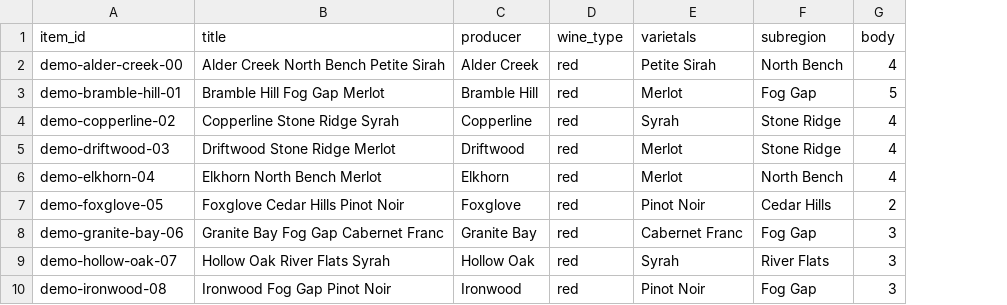
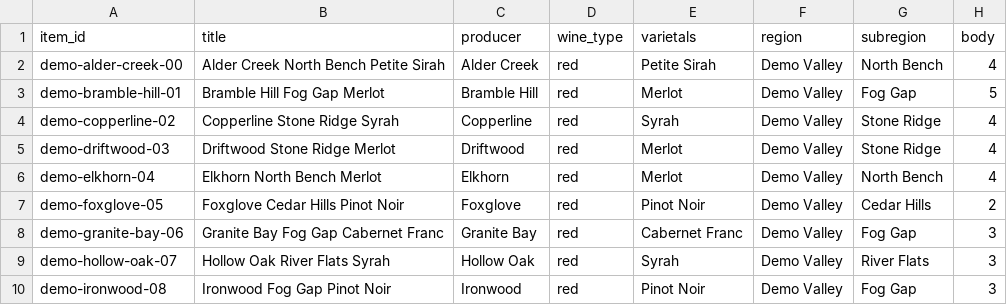
Before and after one commit to iitiff/recommender, a CSV file: examples/demo/items.csv, drawn as a sheet; only a part is shown; the diff covers the shown part only; the diff names each change by its address in the sheet, - before the commit and + after, or states it on an @@ line.

```diff
--- a/examples/demo/items.csv
+++ b/examples/demo/items.csv
+column F (region), rows 2-10: all Demo Valley
```
Also changed, not shown: 84 edited cells elsewhere in this file, examples/demo/offers.csv, 14 other files.
